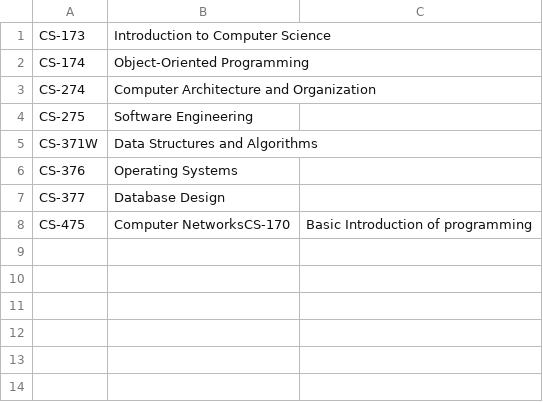
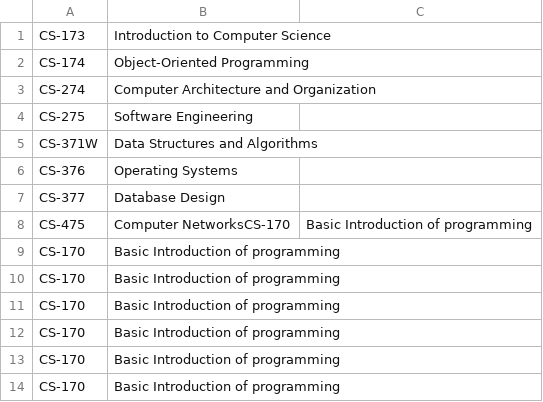
Before and after one commit to itoshikihiro/UniSourceServer, a CSV file: Content/files/jabigelow@ursinus.eduCourses.csv, drawn as a sheet.

```diff
--- a/Content/files/jabigelow@ursinus.eduCourses.csv
+++ b/Content/files/jabigelow@ursinus.eduCourses.csv
@@ -8 +8,7 @@ CS-377,Database Design
 CS-475,Computer NetworksCS-170,Basic Introduction of programming
+CS-170,Basic Introduction of programming
+CS-170,Basic Introduction of programming
+CS-170,Basic Introduction of programming
+CS-170,Basic Introduction of programming
+CS-170,Basic Introduction of programming
+CS-170,Basic Introduction of programming
```
Also changed, not shown: 3 other files.
